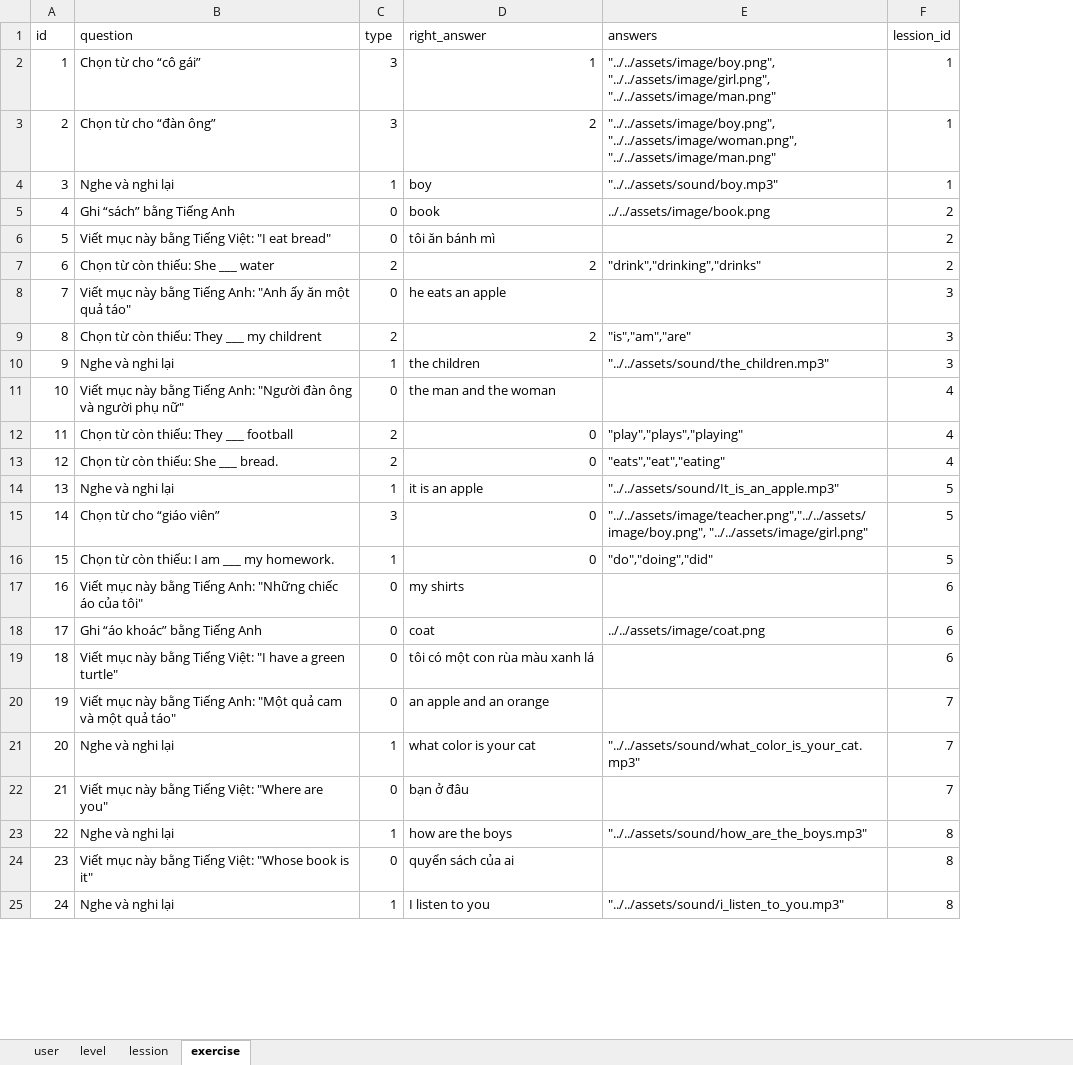
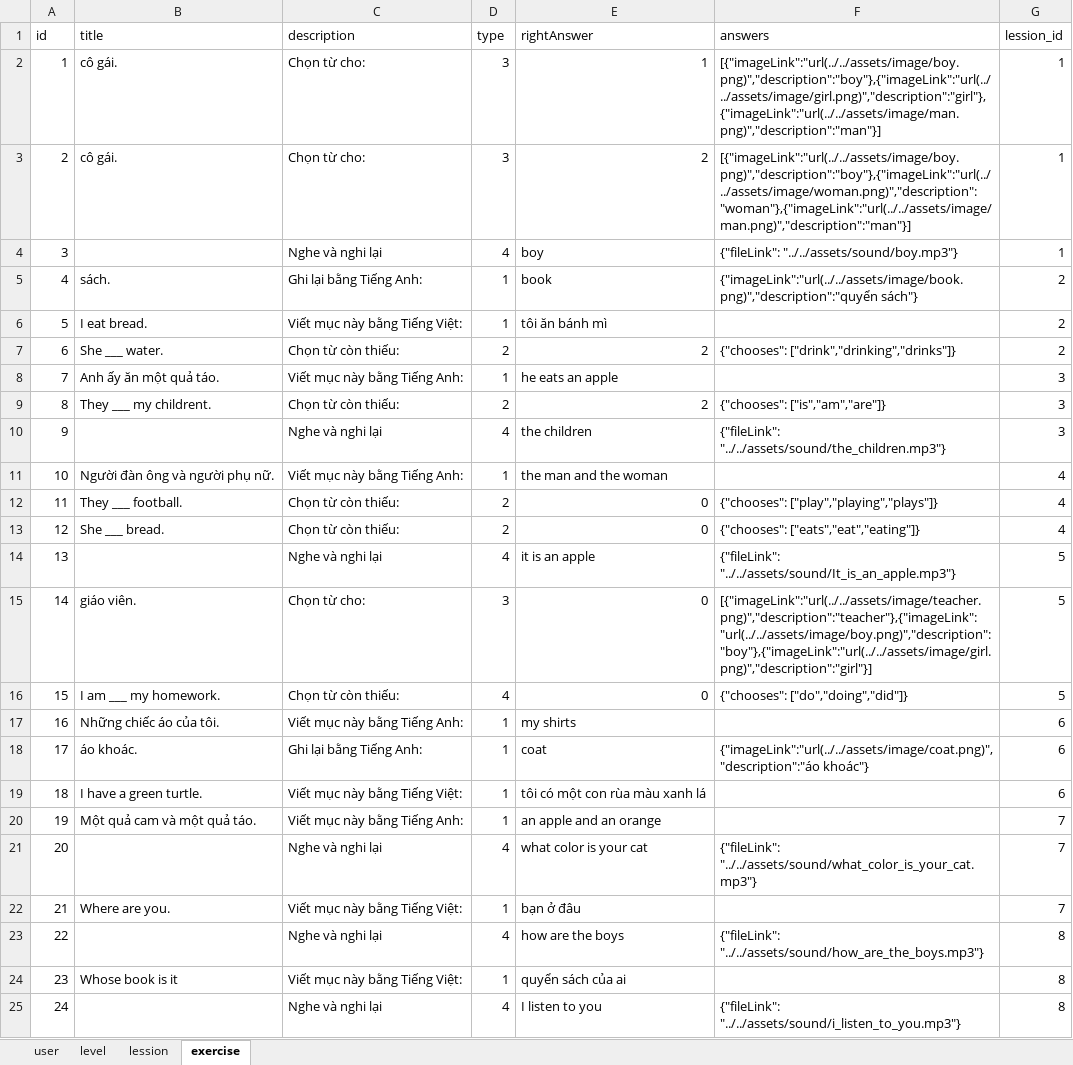
Before and after one commit to hungpt58nd/learn-english-online, an Excel workbook: server/db/learnEnglishOnline.xlsx, sheet exercise, drawn as a sheet; only a part is shown; values as stored, in another font and other column widths than the file's, no borders; removed rows and columns are numbered as before the commit, all else as after; the diff covers the shown part only; the diff names each change by its address in the sheet, - before the commit and + after, or states it on an @@ line.

```diff
--- a/server/db/learnEnglishOnline.xlsx (sheet exercise)
+++ b/server/db/learnEnglishOnline.xlsx (sheet exercise)
-column B (question), rows 2-25: Chọn từ cho “cô gái” | Chọn từ cho “đàn ông” | Nghe và nghi lại | Ghi “sách” bằng Tiếng Anh | Viết mục này bằng Tiếng Việt: "I eat bread" | Chọn từ còn thiếu: She ___ water | Viết mục này bằng Tiếng Anh: "Anh ấy ăn một quả táo" | Chọn từ còn thiếu: They ___ my childrent | Nghe và nghi lại | Viết mục này bằng Tiếng Anh: "Người đàn ông và người phụ nữ" | Chọn từ còn thiếu: They ___ football | Chọn từ còn thiếu: She ___ bread. | Nghe và nghi lại | Chọn từ cho “giáo viên” | Chọn từ còn thiếu: I am ___ my homework. | Viết mục này bằng Tiếng Anh: "Những chiếc áo của tôi" | Ghi “áo khoác” bằng Tiếng Anh | Viết mục này bằng Tiếng Việt: "I have a green turtle" | Viết mục này bằng Tiếng Anh: "Một quả cam và một quả táo" | Nghe và nghi lại | Viết mục này bằng Tiếng Việt: "Where are you" | Nghe và nghi lại | Viết mục này bằng Tiếng Việt: "Whose book is it" | Nghe và nghi lại
+column B (title), rows 2-24: cô gái. | cô gái. |  | sách. | I eat bread. | She ___ water. | Anh ấy ăn một quả táo. | They ___ my childrent. |  | Người đàn ông và người phụ nữ. | They ___ football. | She ___ bread. |  | giáo viên. | I am ___ my homework. | Những chiếc áo của tôi. | áo khoác. | I have a green turtle. | Một quả cam và một quả táo. |  | Where are you. |  | Whose book is it
+column C (description), rows 2-25: Chọn từ cho: | Chọn từ cho: | Nghe và nghi lại | Ghi lại bằng Tiếng Anh: | Viết mục này bằng Tiếng Việt: | Chọn từ còn thiếu: | Viết mục này bằng Tiếng Anh: | Chọn từ còn thiếu: | Nghe và nghi lại | Viết mục này bằng Tiếng Anh: | Chọn từ còn thiếu: | Chọn từ còn thiếu: | Nghe và nghi lại | Chọn từ cho: | Chọn từ còn thiếu: | Viết mục này bằng Tiếng Anh: | Ghi lại bằng Tiếng Anh: | Viết mục này bằng Tiếng Việt: | Viết mục này bằng Tiếng Anh: | Nghe và nghi lại | Viết mục này bằng Tiếng Việt: | Nghe và nghi lại | Viết mục này bằng Tiếng Việt: | Nghe và nghi lại
-E1: right_answer
+E1: rightAnswer
-F2 (answers): "../../assets/image/boy.png", "../../assets/image/girl.png", "../../assets/image/man.png"
+F2 (answers): [{"imageLink":"url(../../assets/image/boy.png)","description":"boy"},{"imageLink":"url(../../assets/image/girl.png)","description":"girl"},{"imageLink":"url(../../assets/image/man.png)","description":"man"}]
-F3 (answers): "../../assets/image/boy.png", "../../assets/image/woman.png", "../../assets/image/man.png"
+F3 (answers): [{"imageLink":"url(../../assets/image/boy.png)","description":"boy"},{"imageLink":"url(../../assets/image/woman.png)","description":"woman"},{"imageLink":"url(../../assets/image/man.png)","description":"man"}]
-D4 (type): 1
+D4 (type): 4
-F4 (answers): "../../assets/sound/boy.mp3"
+F4 (answers): {"fileLink": "../../assets/sound/boy.mp3"}
-D5:D6 (type): 0
+D5:D6 (type): 1
-F5 (answers): ../../assets/image/book.png
+F5 (answers): {"imageLink":"url(../../assets/image/book.png)","description":"quyển sách"}
-F7 (answers): "drink","drinking","drinks"
+F7 (answers): {"chooses": ["drink","drinking","drinks"]}
-D8 (type): 0
+D8 (type): 1
-F9 (answers): "is","am","are"
+F9 (answers): {"chooses": ["is","am","are"]}
-D10 (type): 1
+D10 (type): 4
-F10 (answers): "../../assets/sound/the_children.mp3"
+F10 (answers): {"fileLink": "../../assets/sound/the_children.mp3"}
-D11 (type): 0
+D11 (type): 1
-F12 (answers): "play","plays","playing"
+F12 (answers): {"chooses": ["play","playing","plays"]}
-F13 (answers): "eats","eat","eating"
+F13 (answers): {"chooses": ["eats","eat","eating"]}
-D14 (type): 1
+D14 (type): 4
-F14 (answers): "../../assets/sound/It_is_an_apple.mp3"
+F14 (answers): {"fileLink": "../../assets/sound/It_is_an_apple.mp3"}
-F15 (answers): "../../assets/image/teacher.png","../../assets/image/boy.png", "../../assets/image/girl.png"
+F15 (answers): [{"imageLink":"url(../../assets/image/teacher.png)","description":"teacher"},{"imageLink":"url(../../assets/image/boy.png)","description":"boy"},{"imageLink":"url(../../assets/image/girl.png)","description":"girl"}]
-D16 (type): 1
+D16 (type): 4
-F16 (answers): "do","doing","did"
+F16 (answers): {"chooses": ["do","doing","did"]}
-D17:D20 (type): 0
+D17:D20 (type): 1
-F18 (answers): ../../assets/image/coat.png
+F18 (answers): {"imageLink":"url(../../assets/image/coat.png)","description":"áo khoác"}
-D21 (type): 1
+D21 (type): 4
-F21 (answers): "../../assets/sound/what_color_is_your_cat.mp3"
+F21 (answers): {"fileLink": "../../assets/sound/what_color_is_your_cat.mp3"}
-D22 (type): 0
+D22 (type): 1
-D23 (type): 1
+D23 (type): 4
-F23 (answers): "../../assets/sound/how_are_the_boys.mp3"
+F23 (answers): {"fileLink": "../../assets/sound/how_are_the_boys.mp3"}
-D24 (type): 0
+D24 (type): 1
-D25 (type): 1
+D25 (type): 4
-F25 (answers): "../../assets/sound/i_listen_to_you.mp3"
+F25 (answers): {"fileLink": "../../assets/sound/i_listen_to_you.mp3"}
```
Also changed, not shown: 5 edited cells elsewhere in this sheet, sheet lession, 33 other files.
